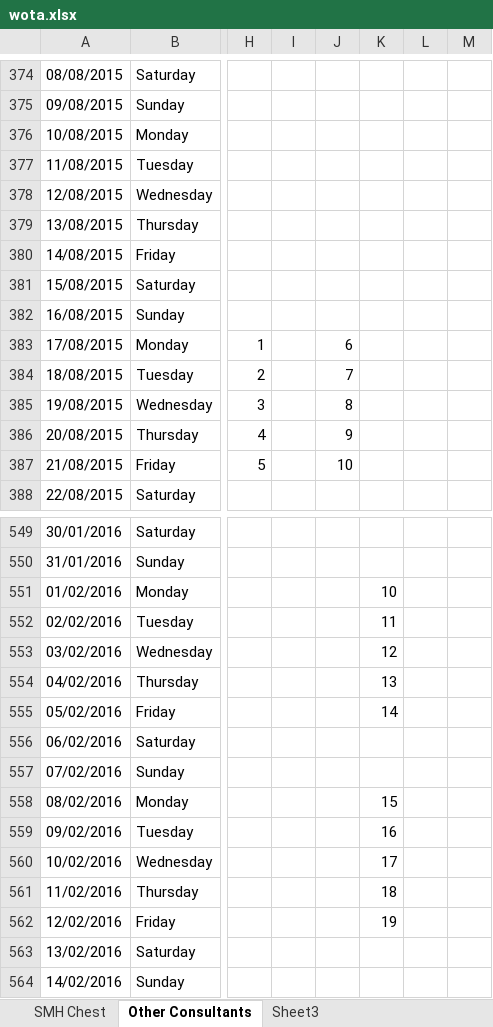
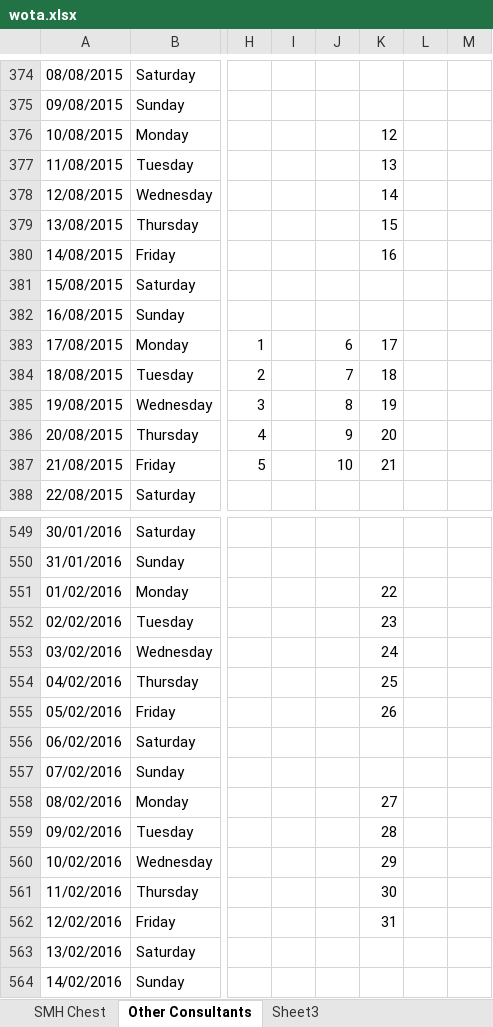
Before and after one commit to drcjar/pyrota, an Excel workbook: data/wota.xlsx, sheet Other Consultants, drawn as a sheet; only a part is shown, gaps mark what is left out; values as stored, in another font and other column widths than the file's, no cell formats; the diff covers the shown part only; the diff names each change by its address in the sheet, - before the commit and + after, or states it on an @@ line.

```diff
--- a/data/wota.xlsx (sheet Other Consultants)
+++ b/data/wota.xlsx (sheet Other Consultants)
-K376: (empty)
+K376: 12
-K377: (empty)
+K377: 13
-K378: (empty)
+K378: 14
-K379: (empty)
+K379: 15
-K380: (empty)
+K380: 16
-K383: (empty)
+K383: 17
-K384: (empty)
+K384: 18
-K385: (empty)
+K385: 19
-K386: (empty)
+K386: 20
-K387: (empty)
+K387: 21
-K551: 10
+K551: 22
-K552: 11
+K552: 23
-K553: 12
+K553: 24
-K554: 13
+K554: 25
-K555: 14
+K555: 26
-K558: 15
+K558: 27
-K559: 16
+K559: 28
-K560: 17
+K560: 29
-K561: 18
+K561: 30
-K562: 19
+K562: 31
```
Also changed, not shown: 34 edited cells elsewhere in this sheet, sheet SMH Chest, cell formats, 20 other files.
